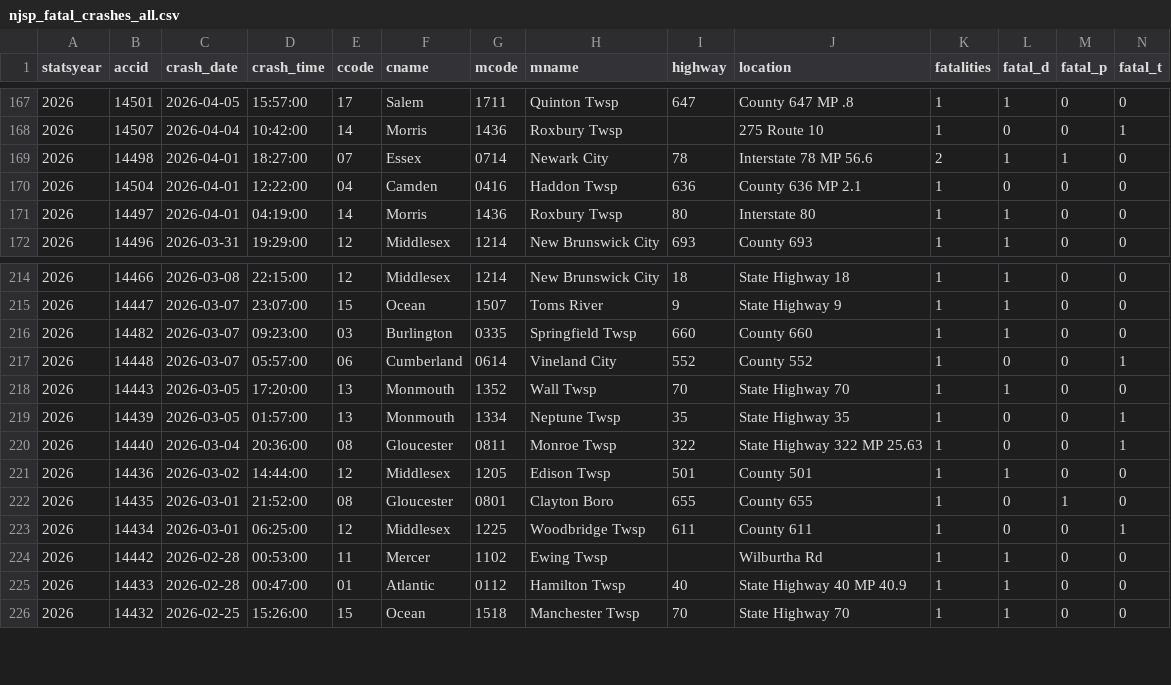
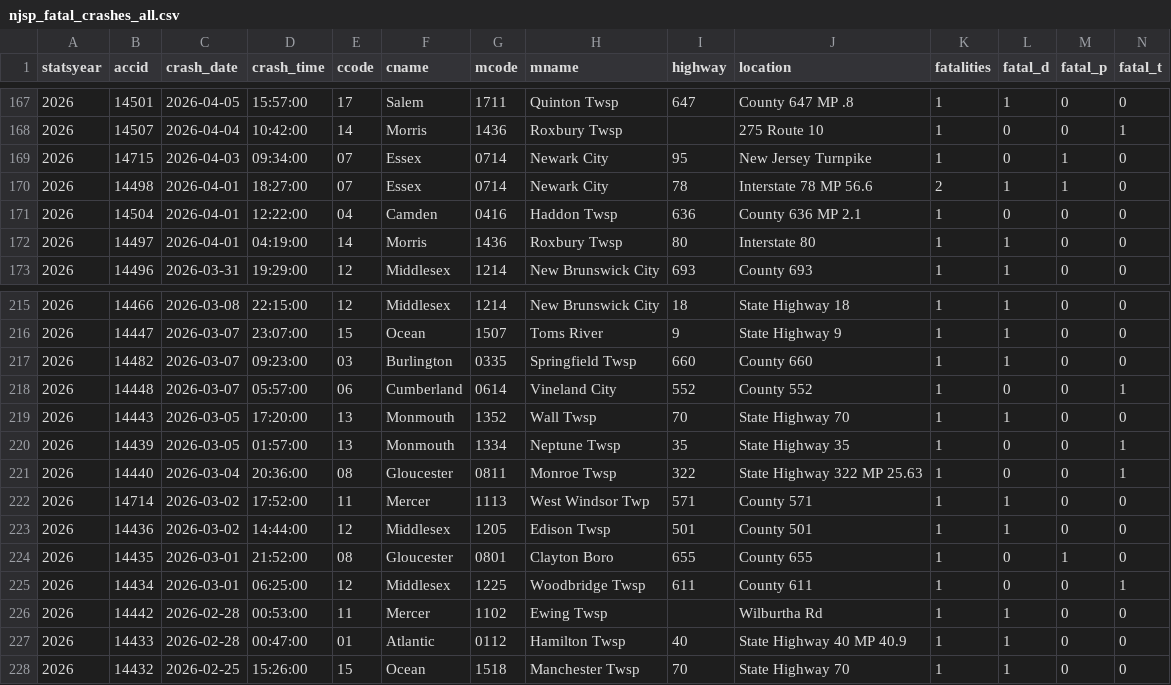
Before and after one commit to unneccesary-roughage/nj-crashes, a CSV file: exports/njsp_fatal_crashes_all.csv, drawn as a sheet; only a part is shown, gaps mark what is left out; rows hold the shown columns only; the diff names each change by its address in the sheet, - before the commit and + after, or states it on an @@ line.

```diff
--- a/exports/njsp_fatal_crashes_all.csv
+++ b/exports/njsp_fatal_crashes_all.csv
+row 169: 2026 | 14715 | 2026-04-03 | 09:34:00 | 07 | Essex | 0714 | Newark City | 95 | New Jersey Turnpike | 1 | 0 | 1 | 0
+row 222: 2026 | 14714 | 2026-03-02 | 17:52:00 | 11 | Mercer | 1113 | West Windsor Twp | 571 | County 571 | 1 | 1 | 0 | 0
```
Also changed, not shown: 6 other files.
